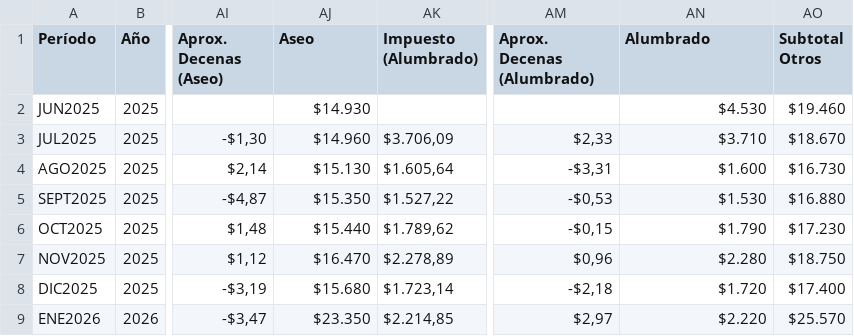
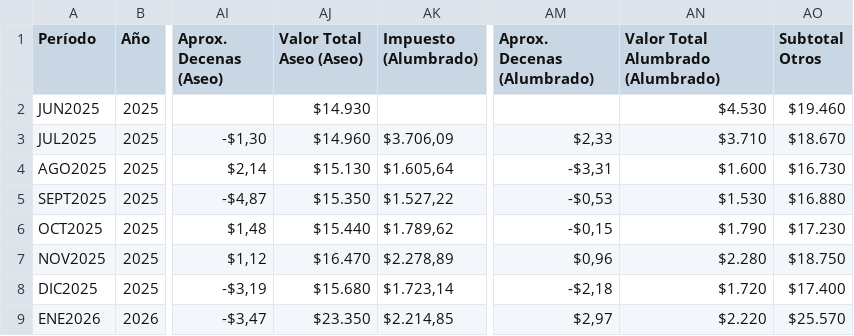
Before and after one commit to jdrestre/UCMS_Project, a CSV file: DATA/AFINIA_CONCE_6691509.csv, drawn as a sheet; only a part is shown, gaps mark what is left out; the diff names each change by its address in the sheet, - before the commit and + after, or states it on an @@ line.

Commit message:
Actualizar nombres de columnas

```diff
--- a/DATA/AFINIA_CONCE_6691509.csv
+++ b/DATA/AFINIA_CONCE_6691509.csv
-AJ1: Aseo
+AJ1: Valor Total Aseo (Aseo)
-AN1: Alumbrado
+AN1: Valor Total Alumbrado (Alumbrado)
```
